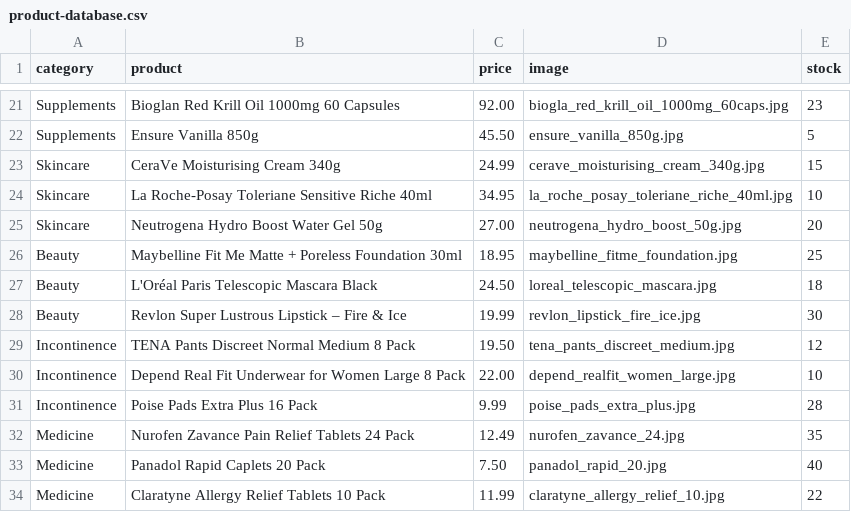
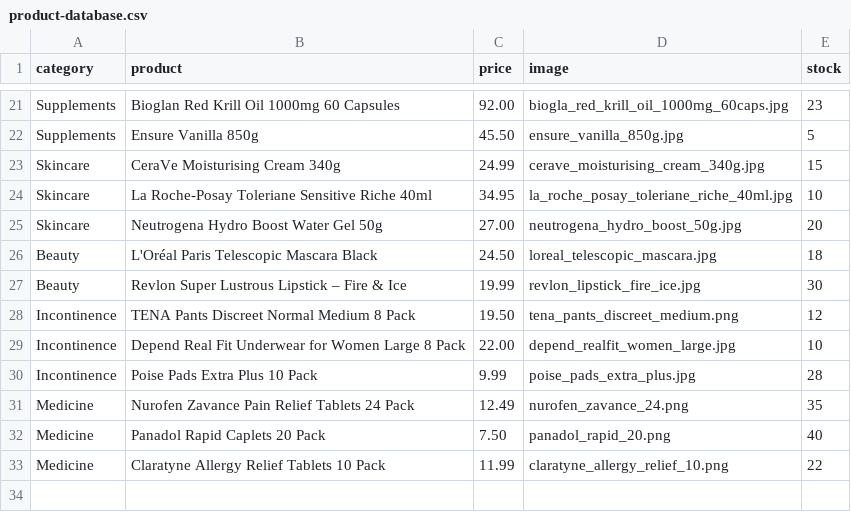
Before and after one commit to ynycheese/Major_work2024, a CSV file: uploads/product-database.csv, drawn as a sheet; only a part is shown, gaps mark what is left out.

Commit message:
Created more dummy data

```diff
--- a/uploads/product-database.csv
+++ b/uploads/product-database.csv
@@ -25,10 +25,9 @@ Skincare,La Roche-Posay Toleriane Sensitive Riche 40ml,34.95,la_roche_posay_tole
 Skincare,Neutrogena Hydro Boost Water Gel 50g,27.00,neutrogena_hydro_boost_50g.jpg,20
-Beauty,Maybelline Fit Me Matte + Poreless Foundation 30ml,18.95,maybelline_fitme_foundation.jpg,25
 Beauty,L'Oréal Paris Telescopic Mascara Black,24.50,loreal_telescopic_mascara.jpg,18
 Beauty,Revlon Super Lustrous Lipstick – Fire & Ice,19.99,revlon_lipstick_fire_ice.jpg,30
-Incontinence,TENA Pants Discreet Normal Medium 8 Pack,19.50,tena_pants_discreet_medium.jpg,12
+Incontinence,TENA Pants Discreet Normal Medium 8 Pack,19.50,tena_pants_discreet_medium.png,12
 Incontinence,Depend Real Fit Underwear for Women Large 8 Pack,22.00,depend_realfit_women_large.jpg,10
-Incontinence,Poise Pads Extra Plus 16 Pack,9.99,poise_pads_extra_plus.jpg,28
-Medicine,Nurofen Zavance Pain Relief Tablets 24 Pack,12.49,nurofen_zavance_24.jpg,35
-Medicine,Panadol Rapid Caplets 20 Pack,7.50,panadol_rapid_20.jpg,40
-Medicine,Claratyne Allergy Relief Tablets 10 Pack,11.99,claratyne_allergy_relief_10.jpg,22
+Incontinence,Poise Pads Extra Plus 10 Pack,9.99,poise_pads_extra_plus.jpg,28
+Medicine,Nurofen Zavance Pain Relief Tablets 24 Pack,12.49,nurofen_zavance_24.png,35
+Medicine,Panadol Rapid Caplets 20 Pack,7.50,panadol_rapid_20.png,40
+Medicine,Claratyne Allergy Relief Tablets 10 Pack,11.99,claratyne_allergy_relief_10.png,22
```
Also changed, not shown: 8 other files.
